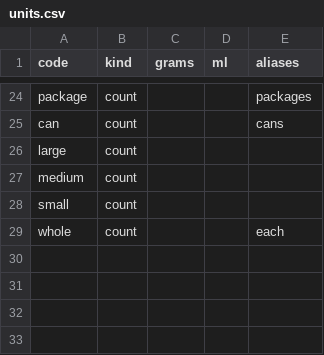
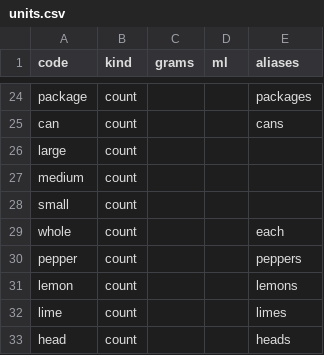
Before and after one commit to aimanyamanie/mealpilot-us, a CSV file: pipeline/units.csv, drawn as a sheet; only a part is shown, gaps mark what is left out.

```diff
--- a/pipeline/units.csv
+++ b/pipeline/units.csv
@@ -29 +29,5 @@ small,count,,,
 whole,count,,,each
+pepper,count,,,peppers
+lemon,count,,,lemons
+lime,count,,,limes
+head,count,,,heads
```
Also changed, not shown: pipeline/extra_portions.csv, 15 other files.
